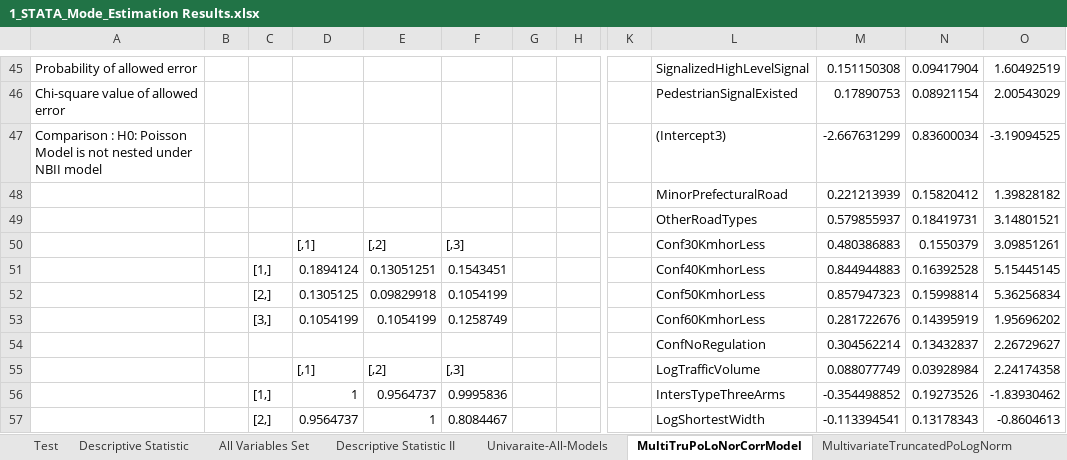
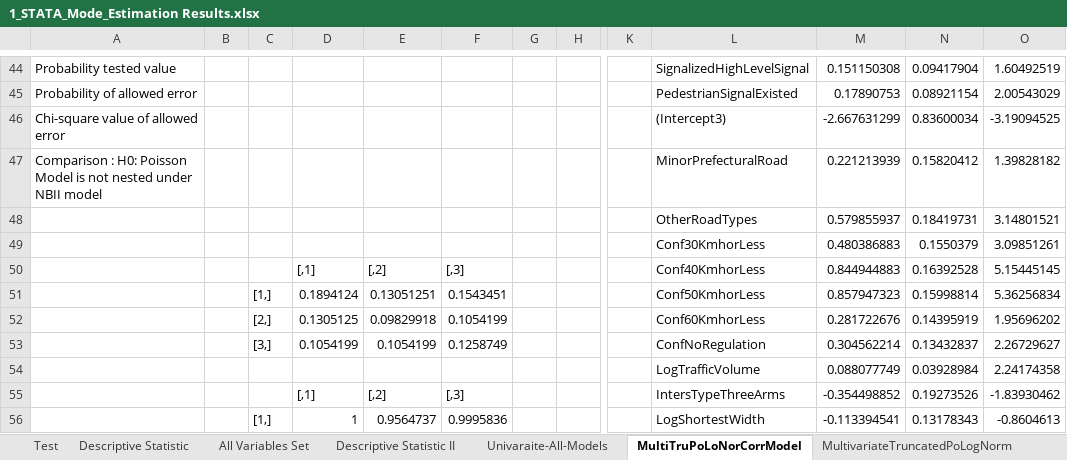
Before and after one commit to Ghasak/Toyota_project_Data_Wrangling, an Excel workbook: 3_Toyota_Data_Modeling/STATA/1_STATA_Mode_Estimation Results.xlsx, sheet MultiTruPoLoNorCorrModel, drawn as a sheet; only a part is shown, gaps mark what is left out; values as stored, in another font and other column widths than the file's, no borders; conditional formats not drawn; removed rows and columns are numbered as before the commit, all else as after; rows hold the shown columns only; the diff covers the shown part only; the diff names each change by its address in the sheet, - before the commit and + after, or states it on an @@ line.

Commit message:
finished all the necessary values

```diff
--- a/3_Toyota_Data_Modeling/STATA/1_STATA_Mode_Estimation Results.xlsx (sheet MultiTruPoLoNorCorrModel)
+++ b/3_Toyota_Data_Modeling/STATA/1_STATA_Mode_Estimation Results.xlsx (sheet MultiTruPoLoNorCorrModel)
-A44: Probability of allowed error
+A44: Probability tested value
-A45: Chi-square value of allowed error
+A45: Probability of allowed error
-A46: Comparison : H0: Poisson Model is not nested under NBII model
+A46: Chi-square value of allowed error
-A47: (empty)
+A47: Comparison : H0: Poisson Model is not nested under NBII model
-D49: [,1]
+D49: (empty)
-E49: [,2]
+E49: (empty)
-F49: [,3]
+F49: (empty)
+row 50:  |  |  | [,1] | [,2] | [,3] |  |  |  | Conf40KmhorLess | 0.844944883 | 0.16392528 | 5.15445145
-L51: Conf40KmhorLess
+L51: Conf50KmhorLess
-M51: 0.844944883
+M51: 0.857947323
-N51: 0.16392528
+N51: 0.15998814
-O51: 5.15445145
+O51: 5.36256834
-L52: Conf50KmhorLess
+L52: Conf60KmhorLess
-M52: 0.857947323
+M52: 0.281722676
-N52: 0.15998814
+N52: 0.14395919
-O52: 5.36256834
+O52: 1.95696202
-L53: Conf60KmhorLess
+L53: ConfNoRegulation
-M53: 0.281722676
+M53: 0.304562214
-N53: 0.14395919
+N53: 0.13432837
-O53: 1.95696202
+O53: 2.26729627
-row 54:  |  |  |  |  |  |  |  |  | ConfNoRegulation | 0.304562214 | 0.13432837 | 2.26729627
-D54: [,1]
+D54: (empty)
-E54: [,2]
+E54: (empty)
-F54: [,3]
+F54: (empty)
-C55: [1,]
+C55: (empty)
-D55: 1
+D55: [,1]
-E55: 0.9564737
+E55: [,2]
-F55: 0.9995836
+F55: [,3]
-C56: [2,]
+C56: [1,]
-D56: 0.9564737
+D56: 1
-E56: 1
+E56: 0.9564737
-F56: 0.8084467
+F56: 0.9995836
```
Also changed, not shown: 1 removed row, 36 edited cells, cell formats and merged cells elsewhere in this sheet, 1 other file.
